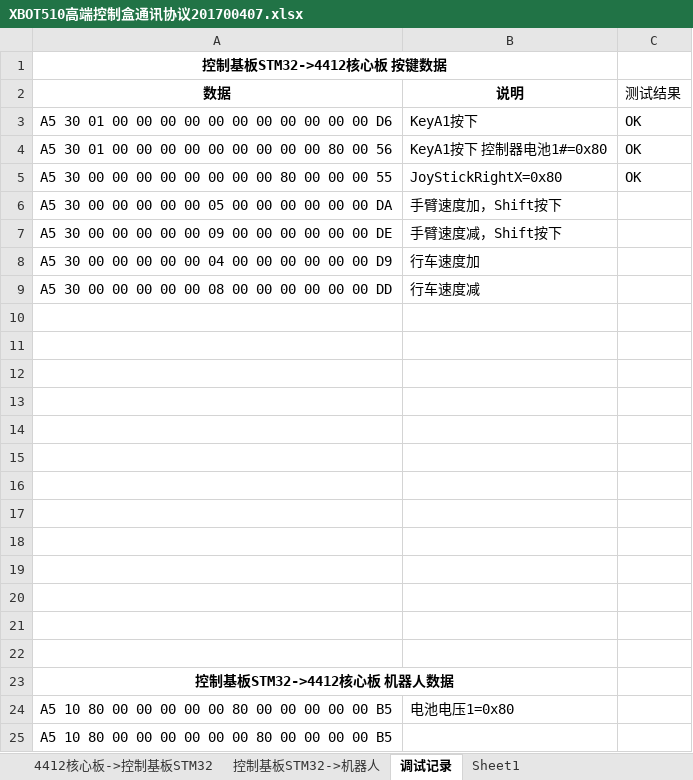
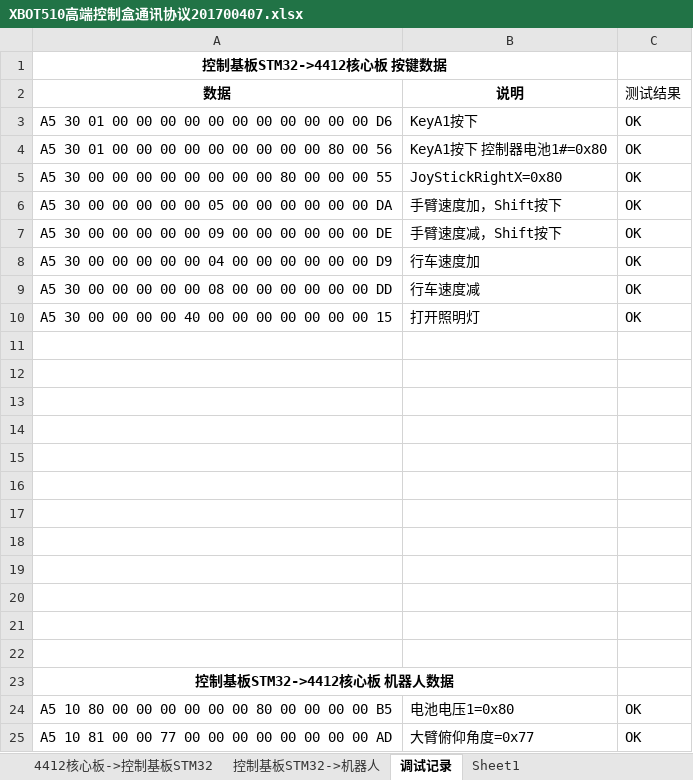
Before and after one commit to wuxinyou/05-XBotHighCtrlBox, an Excel workbook: 01-系统设计/通信协议/XBOT510高端控制盒通讯协议201700407.xlsx, sheet 调试记录, drawn as a sheet; values as stored, in another font and other column widths than the file's, no borders; removed rows and columns are numbered as before the commit, all else as after; the diff names each change by its address in the sheet, - before the commit and + after, or states it on an @@ line.

```diff
--- a/01-系统设计/通信协议/XBOT510高端控制盒通讯协议201700407.xlsx (sheet 调试记录)
+++ b/01-系统设计/通信协议/XBOT510高端控制盒通讯协议201700407.xlsx (sheet 调试记录)
-C6:C9 (测试结果): (empty)
+C6:C9 (测试结果): OK
-row 10: (empty)
+row 10: A5 30 00 00 00 00 40 00 00 00 00 00 00 00 15 | 打开照明灯 | OK
-A24 (数据): A5 10 80 00 00 00 00 00 80 00 00 00 00 00 B5
+A24 (数据): A5 10 80 00 00 00 00 00 00 80 00 00 00 00 B5
-C24 (测试结果): (empty)
+C24 (测试结果): OK
-row 25: A5 10 80 00 00 00 00 00 00 80 00 00 00 00 B5
+row 25: A5 10 81 00 00 77 00 00 00 00 00 00 00 00 AD | 大臂俯仰角度=0x77 | OK
```
Also changed, not shown: sheet 控制基板STM32->4412核心板, 6 other files.
